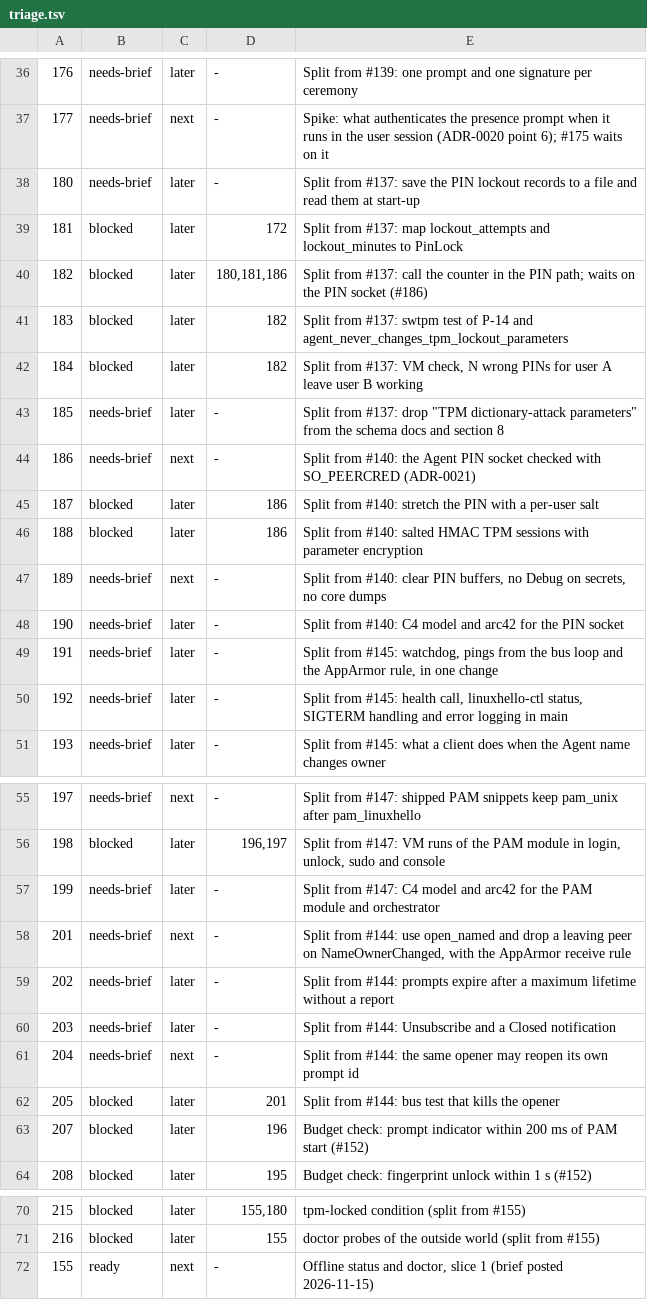
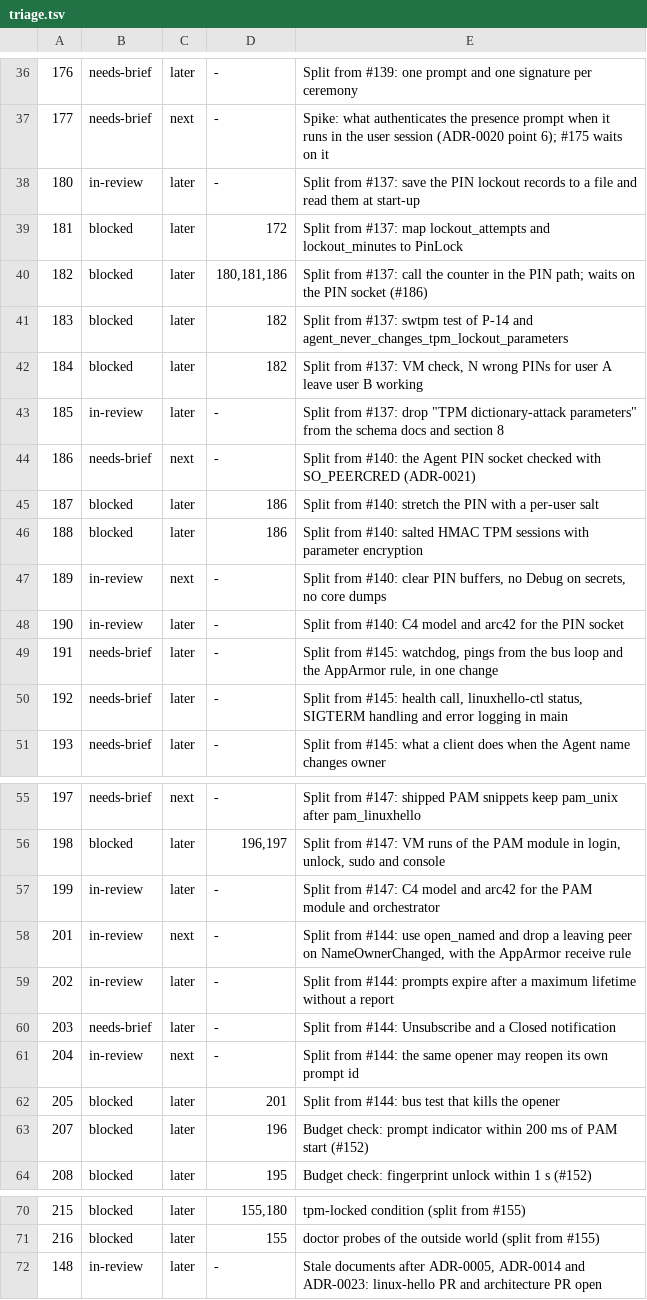
Before and after one commit to LinuxHello/linux-hello-workstation, a TSV file: issues/triage.tsv, drawn as a sheet; only a part is shown, gaps mark what is left out.

```diff
--- a/issues/triage.tsv
+++ b/issues/triage.tsv
@@ -37,3 +37,3 @@
 177	needs-brief	next	-	Spike: what authenticates the presence prompt when it runs in the user session (ADR-0020 point 6); #175 waits on it
-180	needs-brief	later	-	Split from #137: save the PIN lockout records to a file and read them at start-up
+180	in-review	later	-	Split from #137: save the PIN lockout records to a file and read them at start-up
 181	blocked	later	172	Split from #137: map lockout_attempts and lockout_minutes to PinLock
@@ -42,3 +42,3 @@
 184	blocked	later	182	Split from #137: VM check, N wrong PINs for user A leave user B working
-185	needs-brief	later	-	Split from #137: drop "TPM dictionary-attack parameters" from the schema docs and section 8
+185	in-review	later	-	Split from #137: drop "TPM dictionary-attack parameters" from the schema docs and section 8
 186	needs-brief	next	-	Split from #140: the Agent PIN socket checked with SO_PEERCRED (ADR-0021)
@@ -46,4 +46,4 @@
 188	blocked	later	186	Split from #140: salted HMAC TPM sessions with parameter encryption
-189	needs-brief	next	-	Split from #140: clear PIN buffers, no Debug on secrets, no core dumps
-190	needs-brief	later	-	Split from #140: C4 model and arc42 for the PIN socket
+189	in-review	next	-	Split from #140: clear PIN buffers, no Debug on secrets, no core dumps
+190	in-review	later	-	Split from #140: C4 model and arc42 for the PIN socket
 191	needs-brief	later	-	Split from #145: watchdog, pings from the bus loop and the AppArmor rule, in one change
@@ -56,7 +56,7 @@
 198	blocked	later	196,197	Split from #147: VM runs of the PAM module in login, unlock, sudo and console
-199	needs-brief	later	-	Split from #147: C4 model and arc42 for the PAM module and orchestrator
-201	needs-brief	next	-	Split from #144: use open_named and drop a leaving peer on NameOwnerChanged, with the AppArmor receive rule
-202	needs-brief	later	-	Split from #144: prompts expire after a maximum lifetime without a report
+199	in-review	later	-	Split from #147: C4 model and arc42 for the PAM module and orchestrator
+201	in-review	next	-	Split from #144: use open_named and drop a leaving peer on NameOwnerChanged, with the AppArmor receive rule
+202	in-review	later	-	Split from #144: prompts expire after a maximum lifetime without a report
 203	needs-brief	later	-	Split from #144: Unsubscribe and a Closed notification
-204	needs-brief	next	-	Split from #144: the same opener may reopen its own prompt id
+204	in-review	next	-	Split from #144: the same opener may reopen its own prompt id
 205	blocked	later	201	Split from #144: bus test that kills the opener
@@ -71,2 +71,2 @@
 216	blocked	later	155	doctor probes of the outside world (split from #155)
-155	ready	next	-	Offline status and doctor, slice 1 (brief posted 2026-11-15)
+148	in-review	later	-	Stale documents after ADR-0005, ADR-0014 and ADR-0023: linux-hello PR and architecture PR open
```
